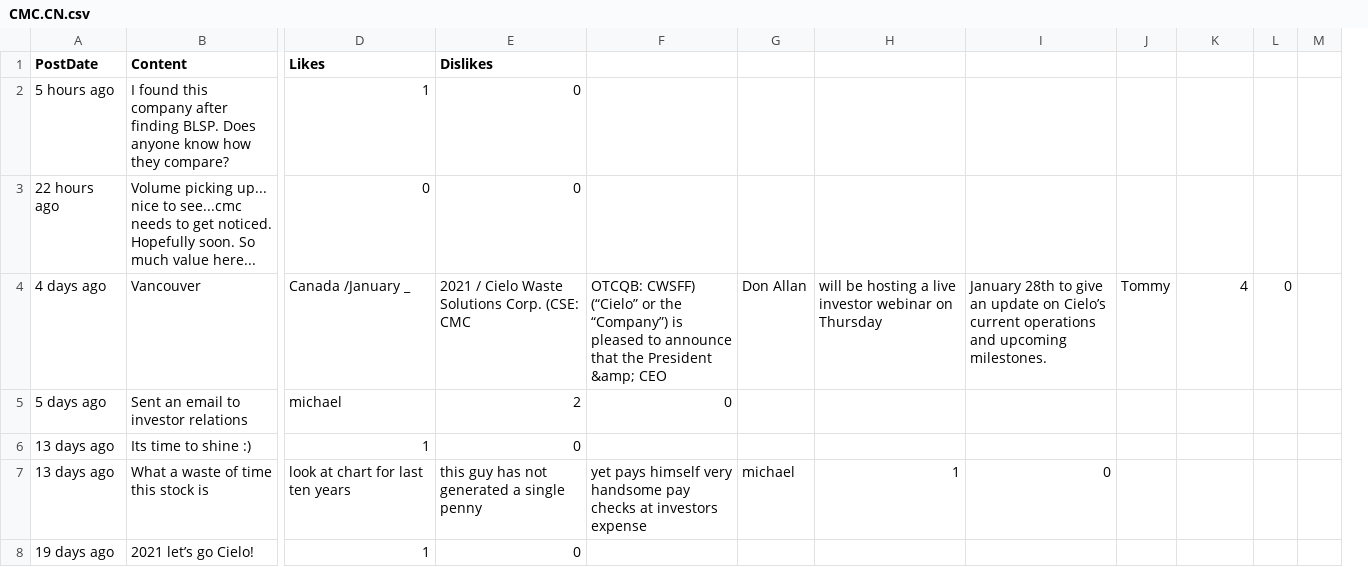
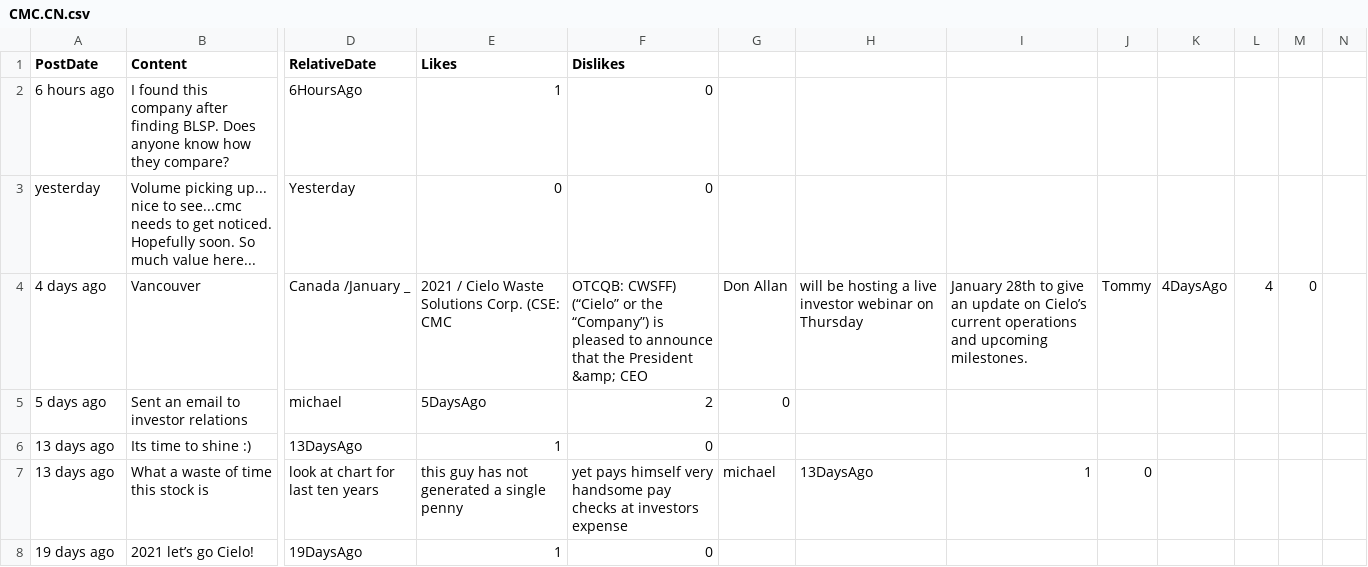
Before and after one commit to dli-invest/conscrap, a CSV file: data/CMC.CN.csv, drawn as a sheet; only a part is shown, gaps mark what is left out; removed rows and columns are numbered as before the commit, all else as after; the diff covers the shown part only; the diff names each change by its address in the sheet, - before the commit and + after, or states it on an @@ line.

```diff
--- a/data/CMC.CN.csv
+++ b/data/CMC.CN.csv
+column D (RelativeDate), rows 2-8: 6HoursAgo | Yesterday | Canada /January _ | michael | 13DaysAgo | look at chart for last ten years | 19DaysAgo
-column F, rows 4-7: OTCQB: CWSFF) (“Cielo” or the “Company”) is pleased to announce that the President &amp; CEO | 0 |  | yet pays himself very handsome pay checks at investors expense
+column N, empty
-A2 (PostDate): 5 hours ago
+A2 (PostDate): 6 hours ago
-A3 (PostDate): 22 hours ago
+A3 (PostDate): yesterday
-E4 (Likes): Canada /January _
+E4 (Likes): 2021 / Cielo Waste Solutions Corp. (CSE: CMC
-F4 (Dislikes): 2021 / Cielo Waste Solutions Corp. (CSE: CMC
+F4 (Dislikes): OTCQB: CWSFF) (“Cielo” or the “Company”) is pleased to announce that the President &amp; CEO
-K4: 4
+K4: 4DaysAgo
-L4: 0
+L4: 4
-M4: (empty)
+M4: 0
-E5 (Likes): michael
+E5 (Likes): 5DaysAgo
-G5: (empty)
+G5: 0
-E7 (Likes): look at chart for last ten years
+E7 (Likes): this guy has not generated a single penny
-F7 (Dislikes): this guy has not generated a single penny
+F7 (Dislikes): yet pays himself very handsome pay checks at investors expense
-H7: 1
+H7: 13DaysAgo
-I7: 0
+I7: 1
-J7: (empty)
+J7: 0
```
Also changed, not shown: 64 edited cells elsewhere in this file, data/BEE.CN.csv, data/DCM.TO.csv, 10 other files.
